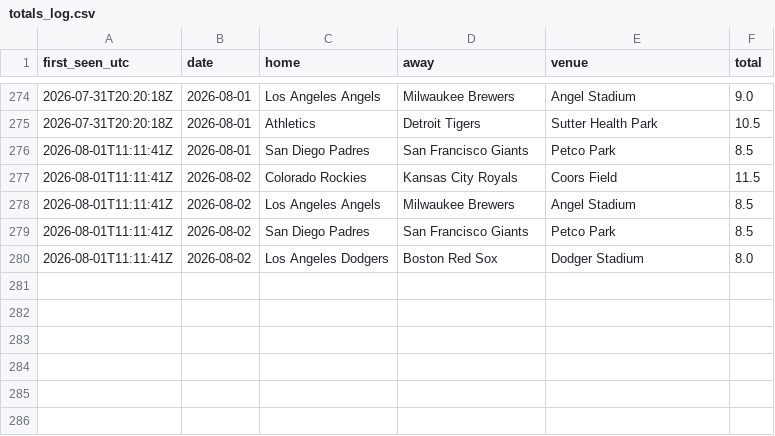
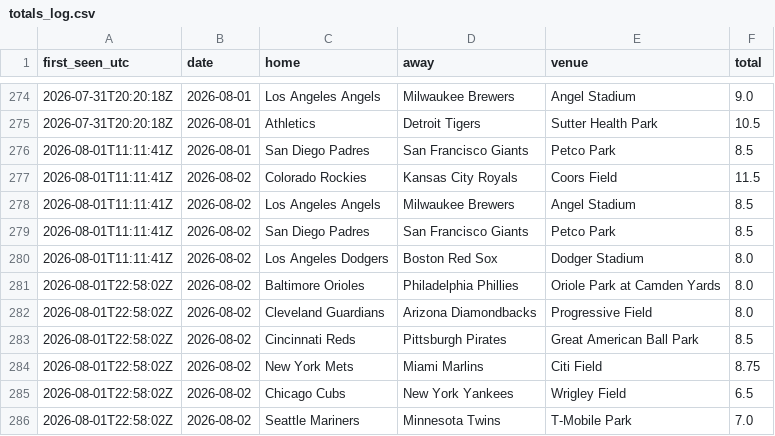
Before and after one commit to barneygr33n/mlb-weather-flags, a CSV file: docs/totals_log.csv, drawn as a sheet; only a part is shown, gaps mark what is left out; the diff names each change by its address in the sheet, - before the commit and + after, or states it on an @@ line.

```diff
--- a/docs/totals_log.csv
+++ b/docs/totals_log.csv
+row 281: 2026-08-01T22:58:02Z | 2026-08-02 | Baltimore Orioles | Philadelphia Phillies | Oriole Park at Camden Yards | 8.0
+row 282: 2026-08-01T22:58:02Z | 2026-08-02 | Cleveland Guardians | Arizona Diamondbacks | Progressive Field | 8.0
+row 283: 2026-08-01T22:58:02Z | 2026-08-02 | Cincinnati Reds | Pittsburgh Pirates | Great American Ball Park | 8.5
+row 284: 2026-08-01T22:58:02Z | 2026-08-02 | New York Mets | Miami Marlins | Citi Field | 8.75
+row 285: 2026-08-01T22:58:02Z | 2026-08-02 | Chicago Cubs | New York Yankees | Wrigley Field | 6.5
+row 286: 2026-08-01T22:58:02Z | 2026-08-02 | Seattle Mariners | Minnesota Twins | T-Mobile Park | 7.0
```
Also changed, not shown: 1 other file.
